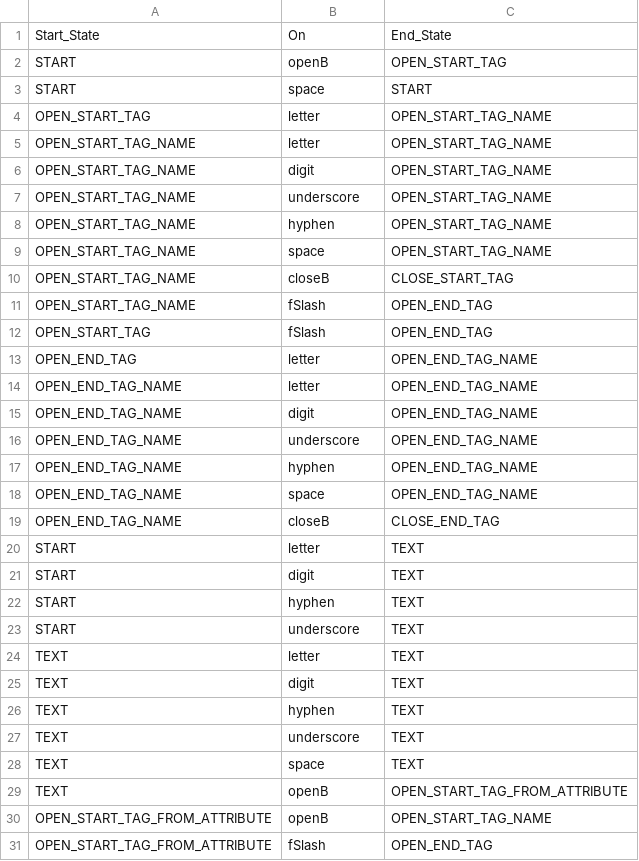
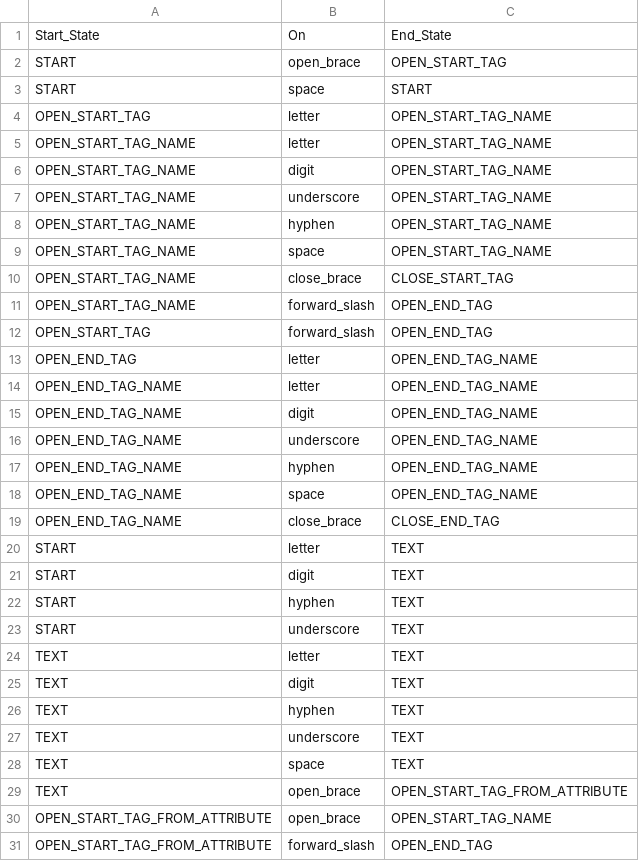
Before and after one commit to LaytonWashburn/PythonHTMLParser, a CSV file: src/tables/transition_table.csv, drawn as a sheet.

```diff
--- a/src/tables/transition_table.csv
+++ b/src/tables/transition_table.csv
@@ -1,3 +1,3 @@
 Start_State,On,End_State
-START,openB,OPEN_START_TAG
+START,open_brace,OPEN_START_TAG
 START,space,START
@@ -9,5 +9,5 @@ OPEN_START_TAG_NAME,hyphen,OPEN_START_TAG_NAME
 OPEN_START_TAG_NAME,space,OPEN_START_TAG_NAME
-OPEN_START_TAG_NAME,closeB,CLOSE_START_TAG
-OPEN_START_TAG_NAME,fSlash,OPEN_END_TAG
-OPEN_START_TAG,fSlash,OPEN_END_TAG
+OPEN_START_TAG_NAME,close_brace,CLOSE_START_TAG
+OPEN_START_TAG_NAME,forward_slash,OPEN_END_TAG
+OPEN_START_TAG,forward_slash,OPEN_END_TAG
 OPEN_END_TAG,letter,OPEN_END_TAG_NAME
@@ -18,3 +18,3 @@ OPEN_END_TAG_NAME,hyphen,OPEN_END_TAG_NAME
 OPEN_END_TAG_NAME,space,OPEN_END_TAG_NAME
-OPEN_END_TAG_NAME,closeB,CLOSE_END_TAG
+OPEN_END_TAG_NAME,close_brace,CLOSE_END_TAG
 START,letter,TEXT
@@ -28,4 +28,4 @@ TEXT,underscore,TEXT
 TEXT,space,TEXT
-TEXT,openB,OPEN_START_TAG_FROM_ATTRIBUTE
-OPEN_START_TAG_FROM_ATTRIBUTE,openB,OPEN_START_TAG_NAME
-OPEN_START_TAG_FROM_ATTRIBUTE,fSlash,OPEN_END_TAG
+TEXT,open_brace,OPEN_START_TAG_FROM_ATTRIBUTE
+OPEN_START_TAG_FROM_ATTRIBUTE,open_brace,OPEN_START_TAG_NAME
+OPEN_START_TAG_FROM_ATTRIBUTE,forward_slash,OPEN_END_TAG
```
Also changed, not shown: src/tables/classifier_table.csv, 3 other files.
